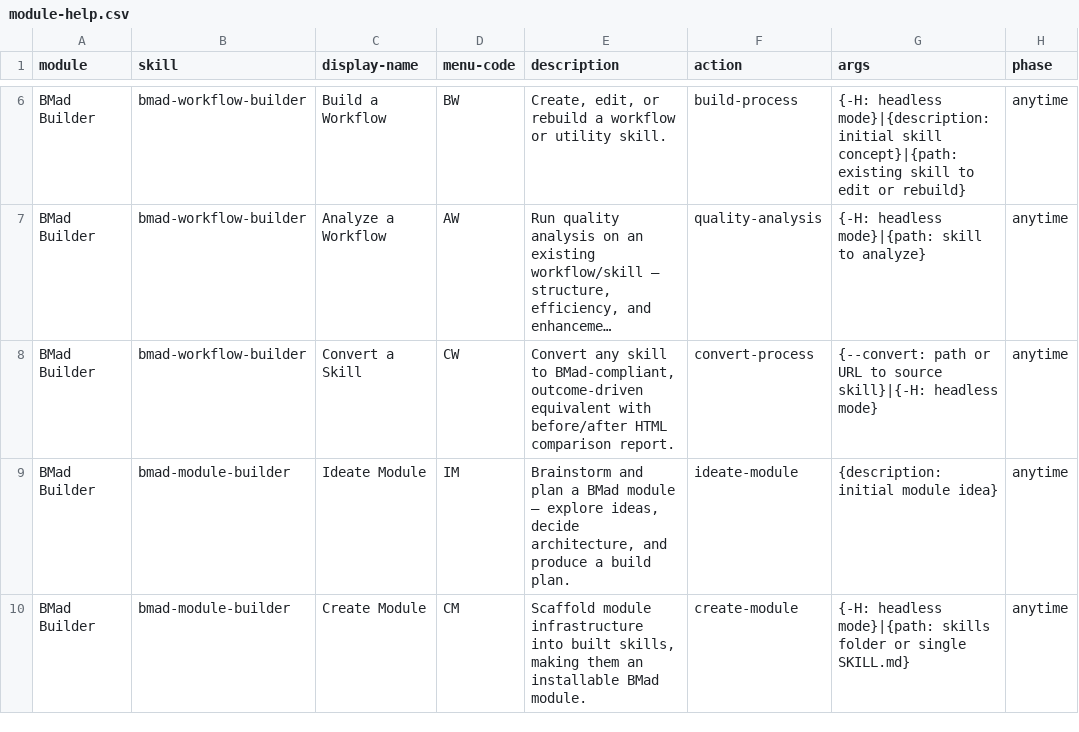
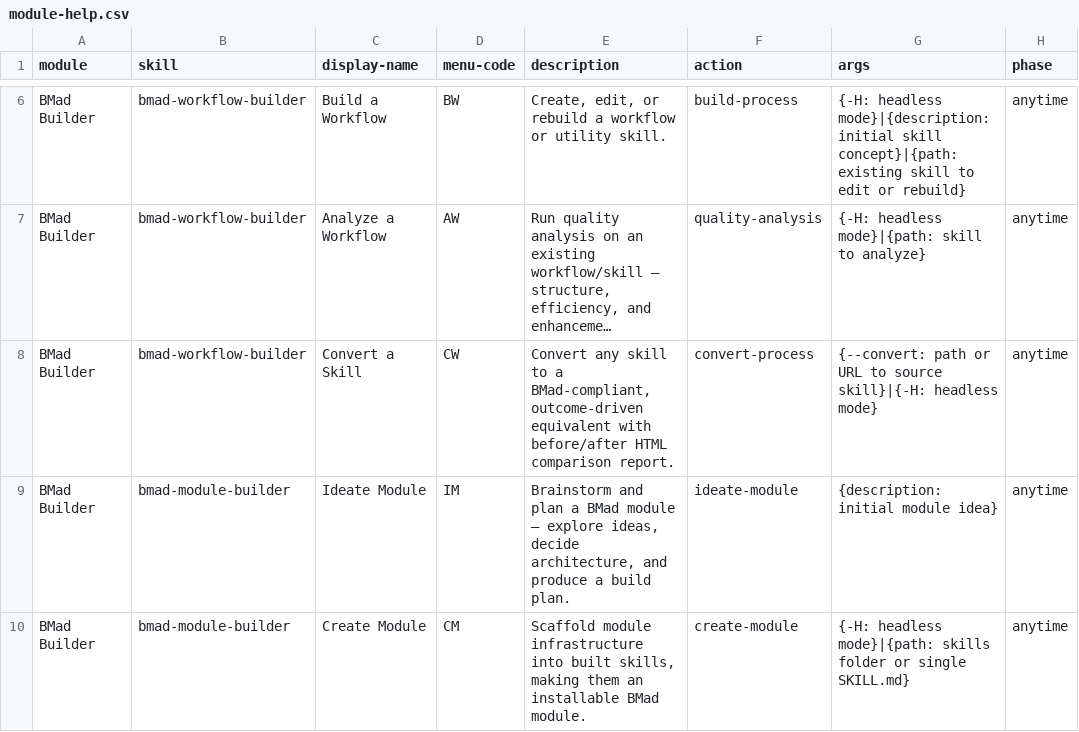
Before and after one commit to informatico-madrid/smart-ralph, a CSV file: _bmad/bmb/module-help.csv, drawn as a sheet; only a part is shown, gaps mark what is left out; long unchanged cells end in …; the diff names each change by its address in the sheet, - before the commit and + after, or states it on an @@ line.

```diff
--- a/_bmad/bmb/module-help.csv
+++ b/_bmad/bmb/module-help.csv
-E8 (description): …skill to BMad-compliant, outcome-driven…
+E8 (description): …skill to a BMad-compliant, outcome-driven…
```
Also changed, not shown: _bmad/_config/skill-manifest.csv, 4 other files.
